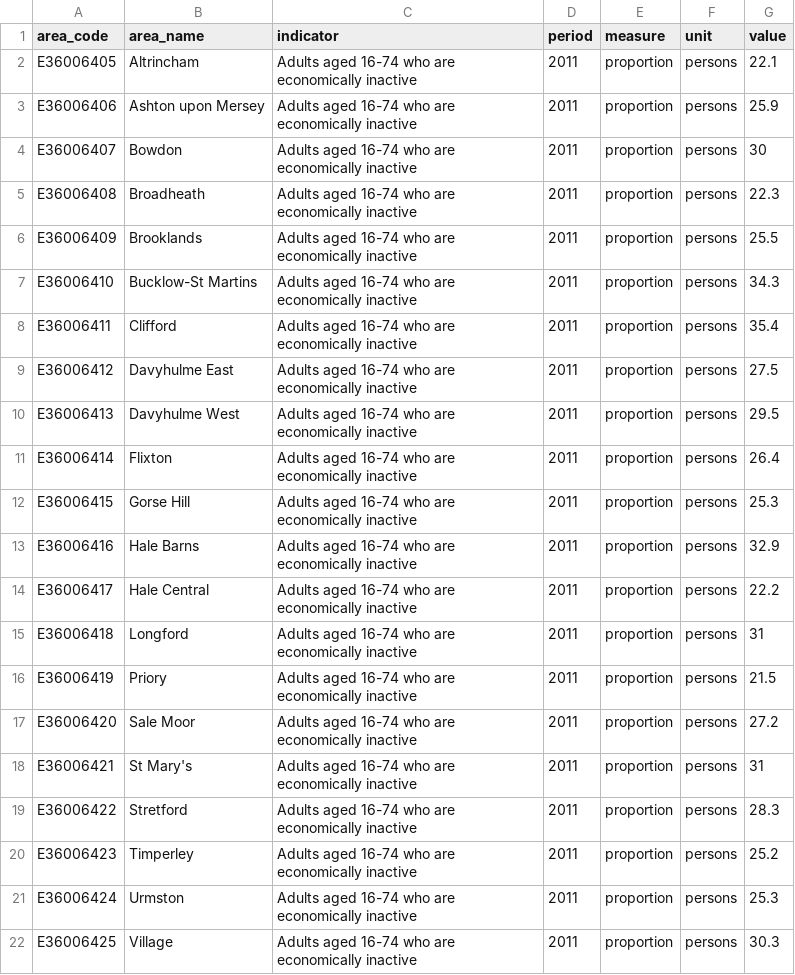
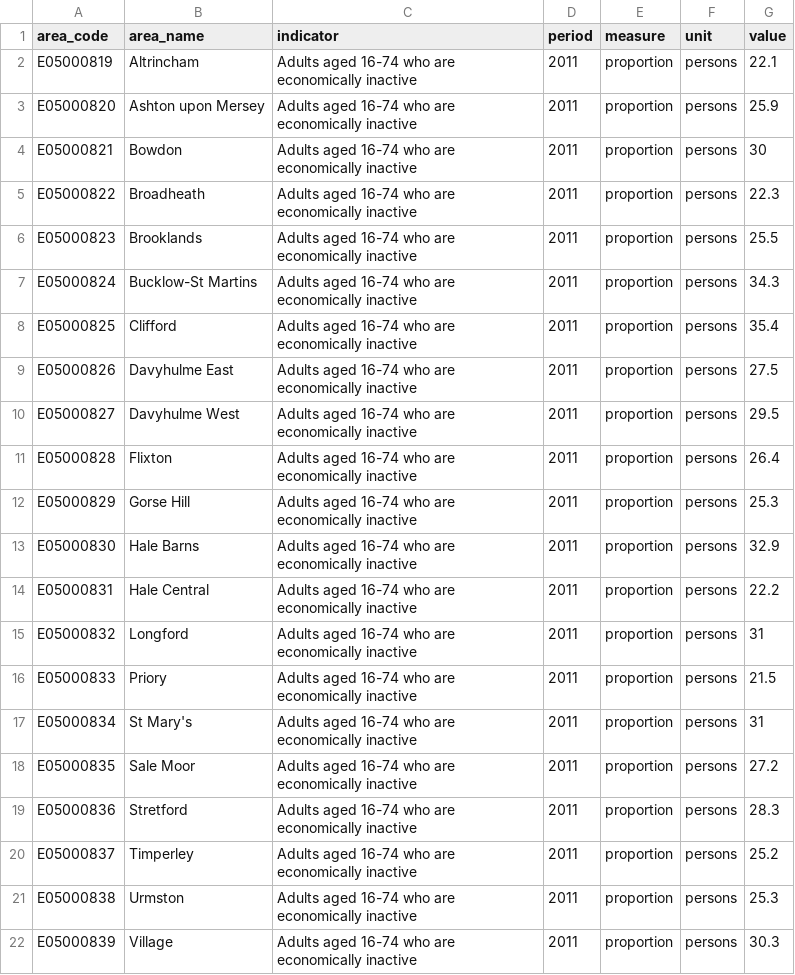
Before and after one commit to traffordDataLab/ward_data, a CSV file: economy/data/economically_inactive.csv, drawn as a sheet.

```diff
--- a/economy/data/economically_inactive.csv
+++ b/economy/data/economically_inactive.csv
@@ -1,22 +1,22 @@
 area_code,area_name,indicator,period,measure,unit,value
-E36006405,Altrincham,Adults aged 16-74 who are economically inactive,2011,proportion,persons,22.1
-E36006406,Ashton upon Mersey,Adults aged 16-74 who are economically inactive,2011,proportion,persons,25.9
-E36006407,Bowdon,Adults aged 16-74 who are economically inactive,2011,proportion,persons,30
-E36006408,Broadheath,Adults aged 16-74 who are economically inactive,2011,proportion,persons,22.3
-E36006409,Brooklands,Adults aged 16-74 who are economically inactive,2011,proportion,persons,25.5
-E36006410,Bucklow-St Martins,Adults aged 16-74 who are economically inactive,2011,proportion,persons,34.3
-E36006411,Clifford,Adults aged 16-74 who are economically inactive,2011,proportion,persons,35.4
-E36006412,Davyhulme East,Adults aged 16-74 who are economically inactive,2011,proportion,persons,27.5
-E36006413,Davyhulme West,Adults aged 16-74 who are economically inactive,2011,proportion,persons,29.5
-E36006414,Flixton,Adults aged 16-74 who are economically inactive,2011,proportion,persons,26.4
-E36006415,Gorse Hill,Adults aged 16-74 who are economically inactive,2011,proportion,persons,25.3
-E36006416,Hale Barns,Adults aged 16-74 who are economically inactive,2011,proportion,persons,32.9
-E36006417,Hale Central,Adults aged 16-74 who are economically inactive,2011,proportion,persons,22.2
-E36006418,Longford,Adults aged 16-74 who are economically inactive,2011,proportion,persons,31
-E36006419,Priory,Adults aged 16-74 who are economically inactive,2011,proportion,persons,21.5
-E36006420,Sale Moor,Adults aged 16-74 who are economically inactive,2011,proportion,persons,27.2
-E36006421,St Mary's,Adults aged 16-74 who are economically inactive,2011,proportion,persons,31
-E36006422,Stretford,Adults aged 16-74 who are economically inactive,2011,proportion,persons,28.3
-E36006423,Timperley,Adults aged 16-74 who are economically inactive,2011,proportion,persons,25.2
-E36006424,Urmston,Adults aged 16-74 who are economically inactive,2011,proportion,persons,25.3
-E36006425,Village,Adults aged 16-74 who are economically inactive,2011,proportion,persons,30.3
+E05000819,Altrincham,Adults aged 16-74 who are economically inactive,2011,proportion,persons,22.1
+E05000820,Ashton upon Mersey,Adults aged 16-74 who are economically inactive,2011,proportion,persons,25.9
+E05000821,Bowdon,Adults aged 16-74 who are economically inactive,2011,proportion,persons,30
+E05000822,Broadheath,Adults aged 16-74 who are economically inactive,2011,proportion,persons,22.3
+E05000823,Brooklands,Adults aged 16-74 who are economically inactive,2011,proportion,persons,25.5
+E05000824,Bucklow-St Martins,Adults aged 16-74 who are economically inactive,2011,proportion,persons,34.3
+E05000825,Clifford,Adults aged 16-74 who are economically inactive,2011,proportion,persons,35.4
+E05000826,Davyhulme East,Adults aged 16-74 who are economically inactive,2011,proportion,persons,27.5
+E05000827,Davyhulme West,Adults aged 16-74 who are economically inactive,2011,proportion,persons,29.5
+E05000828,Flixton,Adults aged 16-74 who are economically inactive,2011,proportion,persons,26.4
+E05000829,Gorse Hill,Adults aged 16-74 who are economically inactive,2011,proportion,persons,25.3
+E05000830,Hale Barns,Adults aged 16-74 who are economically inactive,2011,proportion,persons,32.9
+E05000831,Hale Central,Adults aged 16-74 who are economically inactive,2011,proportion,persons,22.2
+E05000832,Longford,Adults aged 16-74 who are economically inactive,2011,proportion,persons,31
+E05000833,Priory,Adults aged 16-74 who are economically inactive,2011,proportion,persons,21.5
+E05000834,St Mary's,Adults aged 16-74 who are economically inactive,2011,proportion,persons,31
+E05000835,Sale Moor,Adults aged 16-74 who are economically inactive,2011,proportion,persons,27.2
+E05000836,Stretford,Adults aged 16-74 who are economically inactive,2011,proportion,persons,28.3
+E05000837,Timperley,Adults aged 16-74 who are economically inactive,2011,proportion,persons,25.2
+E05000838,Urmston,Adults aged 16-74 who are economically inactive,2011,proportion,persons,25.3
+E05000839,Village,Adults aged 16-74 who are economically inactive,2011,proportion,persons,30.3
```
Also changed, not shown: datasets.csv, education/data/residents_higher_education_qualification.csv, 6 other files.
